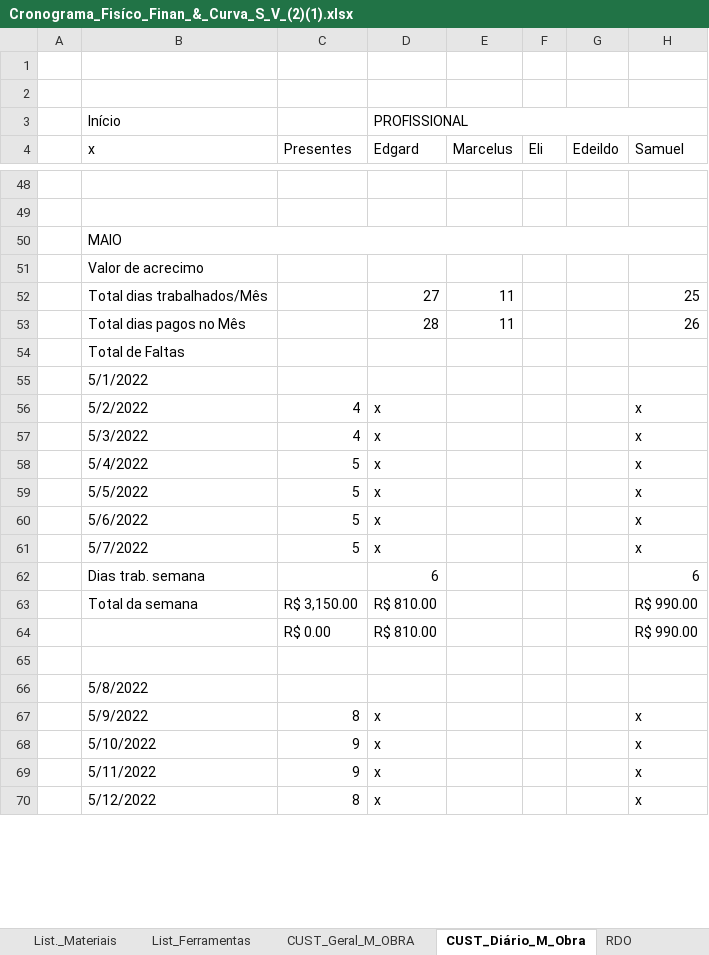
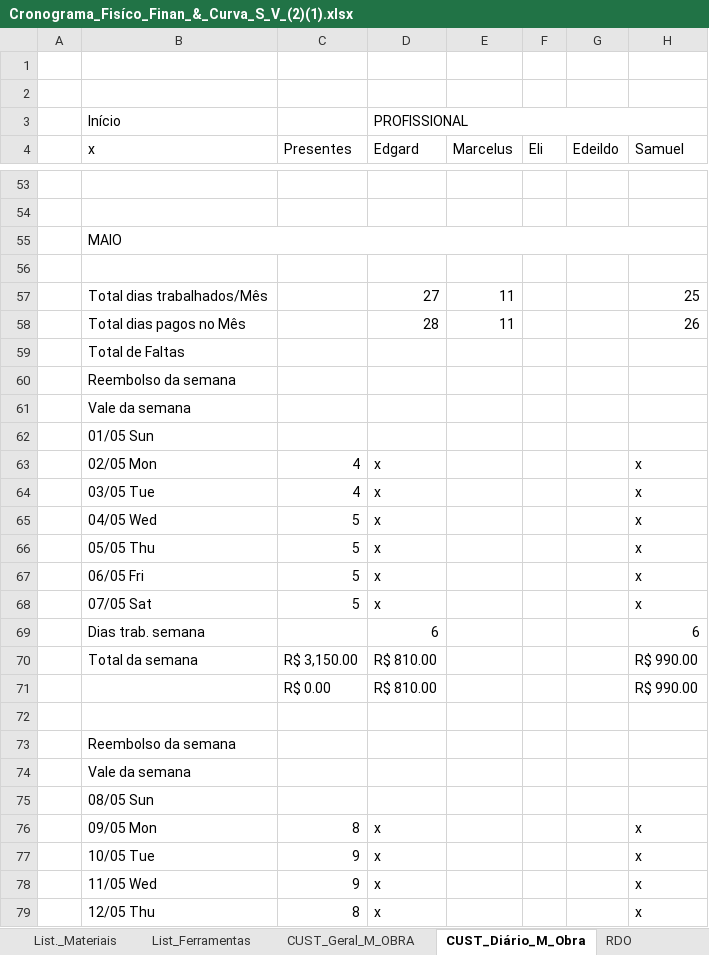
Before and after one commit to EdgardSancosta/Cronograma_Fisico_Financeiro, an Excel workbook: Cronograma_Fisíco_Finan_&_Curva_S_V_(2)(1).xlsx, sheet CUST_Diário_M_Obra, drawn as a sheet; only a part is shown, gaps mark what is left out; values as stored, in another font and other column widths than the file's, no cell formats; conditional formats not drawn; addresses are those after the commit; rows hold the shown columns only; the diff covers the shown part only; the diff names each change by its address in the sheet, - before the commit and + after, or states it on an @@ line.

Commit message:
Update Cronograma_Fisíco_Finan_&_Curva_S_V_(2)(1).xlsx

```diff
--- a/Cronograma_Fisíco_Finan_&_Curva_S_V_(2)(1).xlsx (sheet CUST_Diário_M_Obra)
+++ b/Cronograma_Fisíco_Finan_&_Curva_S_V_(2)(1).xlsx (sheet CUST_Diário_M_Obra)
-B56 (x): Valor de acrecimo
+B56 (x): (empty)
-B60 (x): 5/1/2022
+B60 (x): Reembolso da semana
+row 61:  | Vale da semana
+row 62:  | 01/05 Sun
-B63 (x): 5/2/2022
+B63 (x): 02/05 Mon
-B64 (x): 5/3/2022
+B64 (x): 03/05 Tue
-B65 (x): 5/4/2022
+B65 (x): 04/05 Wed
-B66 (x): 5/5/2022
+B66 (x): 05/05 Thu
-B67 (x): 5/6/2022
+B67 (x): 06/05 Fri
-B68 (x): 5/7/2022
+B68 (x): 07/05 Sat
-B73 (x): 5/8/2022
+B73 (x): Reembolso da semana
+row 74:  | Vale da semana
+row 75:  | 08/05 Sun
-B76 (x): 5/9/2022
+B76 (x): 09/05 Mon
-B77 (x): 5/10/2022
+B77 (x): 10/05 Tue
-B78 (x): 5/11/2022
+B78 (x): 11/05 Wed
-B79 (x): 5/12/2022
+B79 (x): 12/05 Thu
```
Also changed, not shown: 29 added rows and 83 edited cells elsewhere in this sheet, cell formats, formulas that keep their value, charts or pictures.
